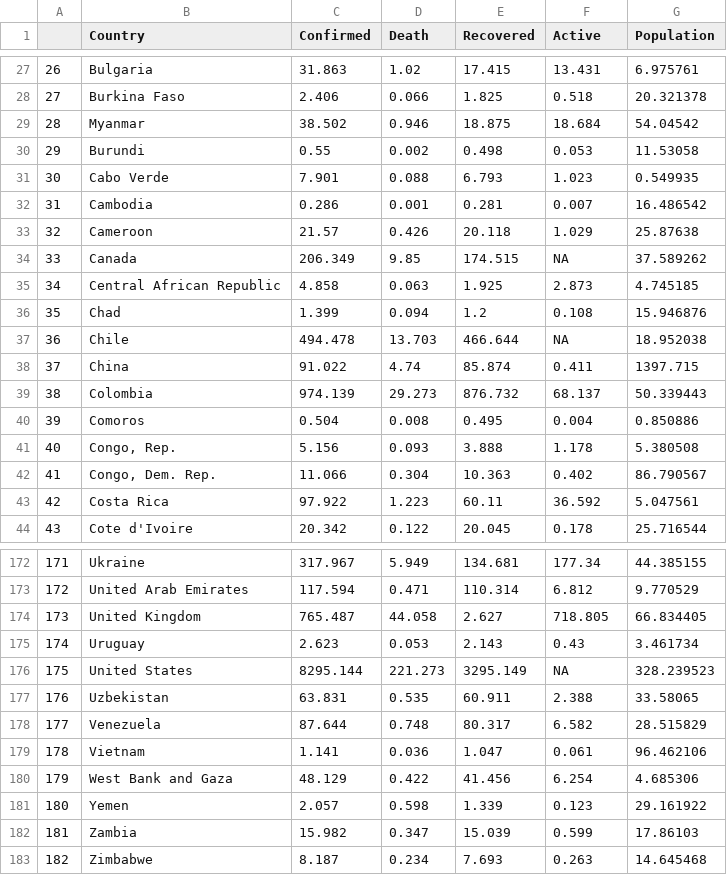
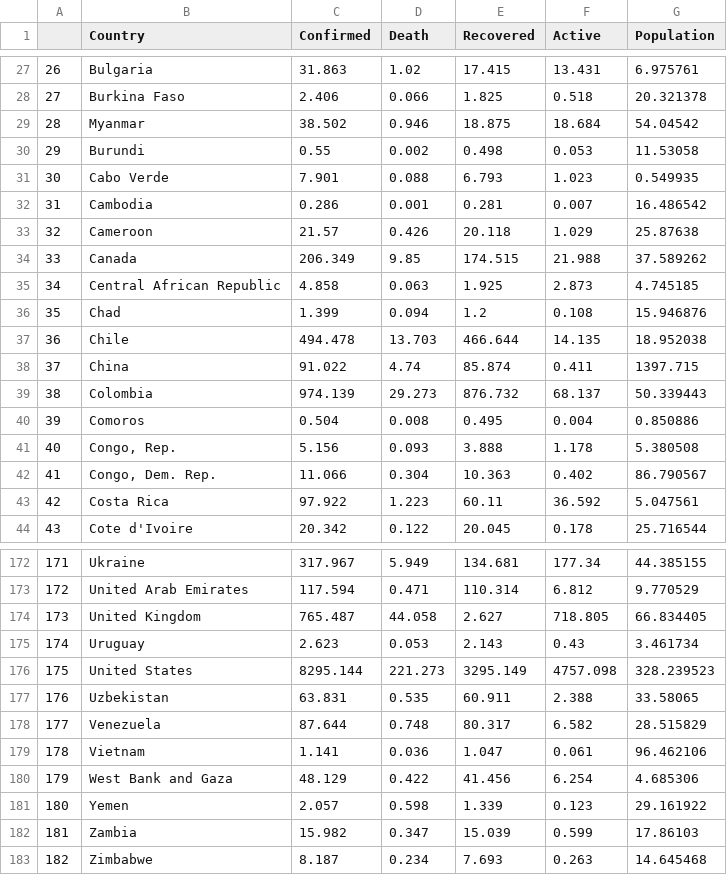
Before and after one commit to BrunoHelmeczy/CEU_DA2_Assignment_1, a CSV file: 2_Submit_Folder/Data/Clean/covid_pop_10_20_2020_clean.csv, drawn as a sheet; only a part is shown, gaps mark what is left out.

```diff
--- a/2_Submit_Folder/Data/Clean/covid_pop_10_20_2020_clean.csv
+++ b/2_Submit_Folder/Data/Clean/covid_pop_10_20_2020_clean.csv
@@ -33,6 +33,6 @@
 "32","Cameroon",21.57,0.426,20.118,1.029,25.87638
-"33","Canada",206.349,9.85,174.515,NA,37.589262
+"33","Canada",206.349,9.85,174.515,21.988,37.589262
 "34","Central African Republic",4.858,0.063,1.925,2.873,4.745185
 "35","Chad",1.399,0.094,1.2,0.108,15.946876
-"36","Chile",494.478,13.703,466.644,NA,18.952038
+"36","Chile",494.478,13.703,466.644,14.135,18.952038
 "37","China",91.022,4.74,85.874,0.411,1397.715
@@ -175,3 +175,3 @@
 "174","Uruguay",2.623,0.053,2.143,0.43,3.461734
-"175","United States",8295.144,221.273,3295.149,NA,328.239523
+"175","United States",8295.144,221.273,3295.149,4757.098,328.239523
 "176","Uzbekistan",63.831,0.535,60.911,2.388,33.58065
```
Also changed, not shown: 1 other file.
